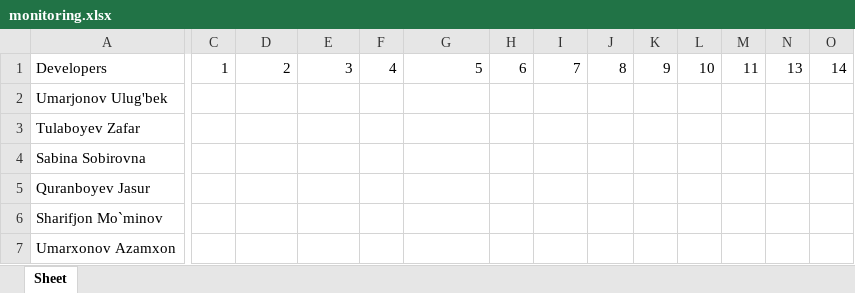
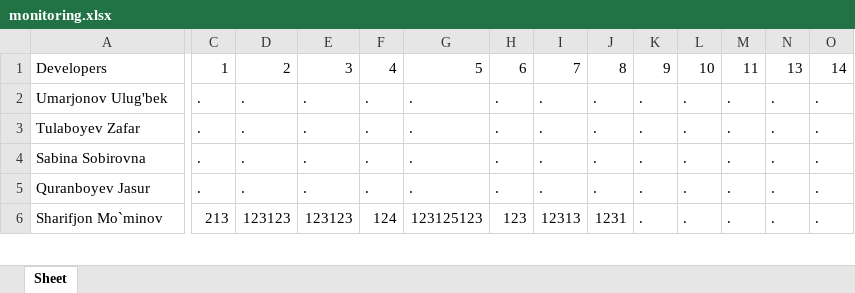
Before and after one commit to onlysharifjon/ndt_new, an Excel workbook: monitoring.xlsx, sheet Sheet, drawn as a sheet; only a part is shown, gaps mark what is left out; values as stored, in another font and other column widths than the file's, no borders; rows hold the shown columns only; the diff covers the shown part only; the diff names each change by its address in the sheet, - before the commit and + after, or states it on an @@ line.

```diff
--- a/monitoring.xlsx (sheet Sheet)
+++ b/monitoring.xlsx (sheet Sheet)
-C2:C5: (empty)
+C2:C5: .
-D2:D5: (empty)
+D2:D5: .
-E2:E5: (empty)
+E2:E5: .
-F2:F5: (empty)
+F2:F5: .
-G2:G5: (empty)
+G2:G5: .
-H2:H5: (empty)
+H2:H5: .
-I2:I5: (empty)
+I2:I5: .
-J2:J5: (empty)
+J2:J5: .
-K2:K6: (empty)
+K2:K6: .
-L2:L6: (empty)
+L2:L6: .
-M2:M6: (empty)
+M2:M6: .
-N2:N6: (empty)
+N2:N6: .
-O2:O6: (empty)
+O2:O6: .
-C6: (empty)
+C6: 213
-D6: (empty)
+D6: 123123
-E6: (empty)
+E6: 123123
-F6: (empty)
+F6: 124
-G6: (empty)
+G6: 123125123
-H6: (empty)
+H6: 123
-I6: (empty)
+I6: 12313
-J6: (empty)
+J6: 1231
-row 7: Umarxonov Azamxon
```
Also changed, not shown: 175 edited cells elsewhere in this sheet, 4 other files.
